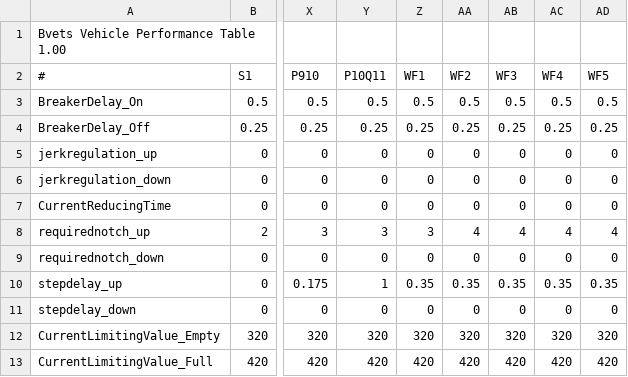
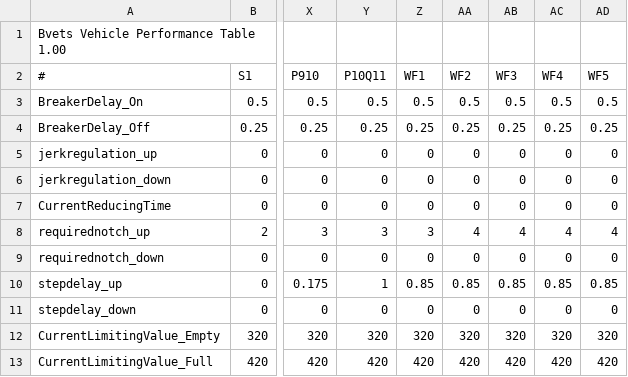
Before and after one commit to mikangogo/JRTrainPack, a CSV file: Vehicle/103/notch/power/params.csv, drawn as a sheet; only a part is shown, gaps mark what is left out; the diff names each change by its address in the sheet, - before the commit and + after, or states it on an @@ line.

```diff
--- a/Vehicle/103/notch/power/params.csv
+++ b/Vehicle/103/notch/power/params.csv
-Z10 (WF1): 0.35
+Z10 (WF1): 0.85
-AA10 (WF2): 0.35
+AA10 (WF2): 0.85
-AB10 (WF3): 0.35
+AB10 (WF3): 0.85
-AC10 (WF4): 0.35
+AC10 (WF4): 0.85
-AD10 (WF5): 0.35
+AD10 (WF5): 0.85
```
Also changed, not shown: Vehicle/103/notch/brake/params.csv.
